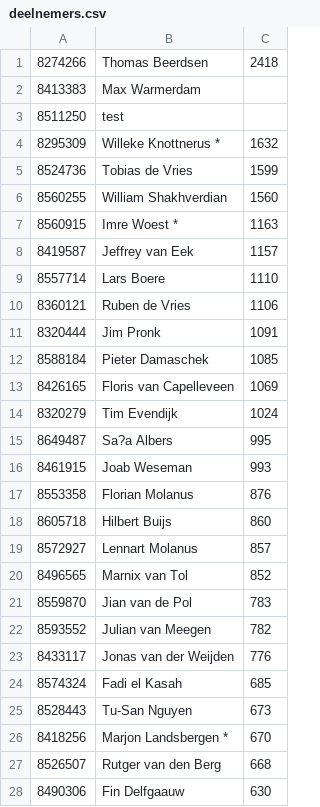
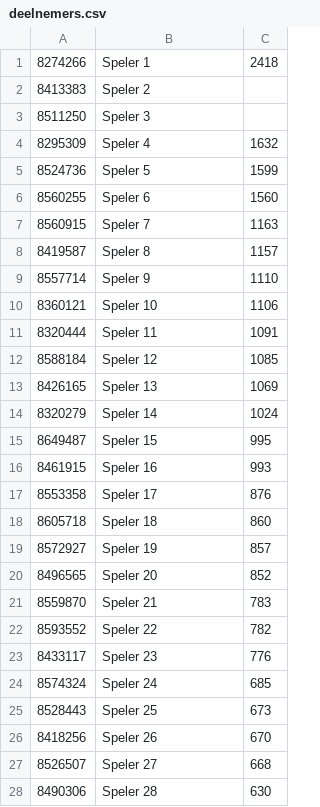
Before and after one commit to lmeulen/IJSCO_UI, a CSV file: IJSCO_app/deelnemers.csv, drawn as a sheet; only a part is shown; the diff covers the shown part only; the diff names each change by its address in the sheet, - before the commit and + after, or states it on an @@ line.

```diff
--- a/IJSCO_app/deelnemers.csv
+++ b/IJSCO_app/deelnemers.csv
-B1: Thomas Beerdsen
+B1: Speler 1
-B2: Max Warmerdam
+B2: Speler 2
-B3: test
+B3: Speler 3
-B4: Willeke Knottnerus *
+B4: Speler 4
-B5: Tobias de Vries
+B5: Speler 5
-B6: William Shakhverdian
+B6: Speler 6
-B7: Imre Woest *
+B7: Speler 7
-B8: Jeffrey van Eek
+B8: Speler 8
-B9: Lars Boere
+B9: Speler 9
-B10: Ruben de Vries
+B10: Speler 10
-B11: Jim Pronk
+B11: Speler 11
-B12: Pieter Damaschek
+B12: Speler 12
-B13: Floris van Capelleveen
+B13: Speler 13
-B14: Tim Evendijk
+B14: Speler 14
-B15: Sa?a Albers
+B15: Speler 15
-B16: Joab Weseman
+B16: Speler 16
-B17: Florian Molanus
+B17: Speler 17
-B18: Hilbert Buijs
+B18: Speler 18
-B19: Lennart Molanus
+B19: Speler 19
-B20: Marnix van Tol
+B20: Speler 20
-B21: Jian van de Pol
+B21: Speler 21
-B22: Julian van Meegen
+B22: Speler 22
-B23: Jonas van der Weijden
+B23: Speler 23
-B24: Fadi el Kasah
+B24: Speler 24
-B25: Tu-San Nguyen
+B25: Speler 25
-B26: Marjon Landsbergen *
+B26: Speler 26
-B27: Rutger van den Berg
+B27: Speler 27
-B28: Fin Delfgaauw
+B28: Speler 28
```
Also changed, not shown: 66 edited cells elsewhere in this file, 15 other files.
